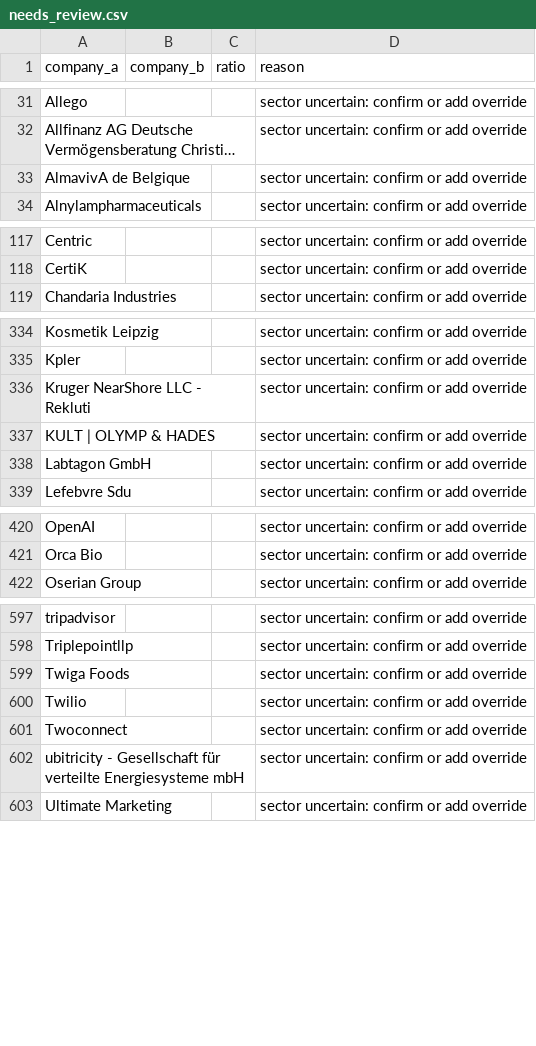
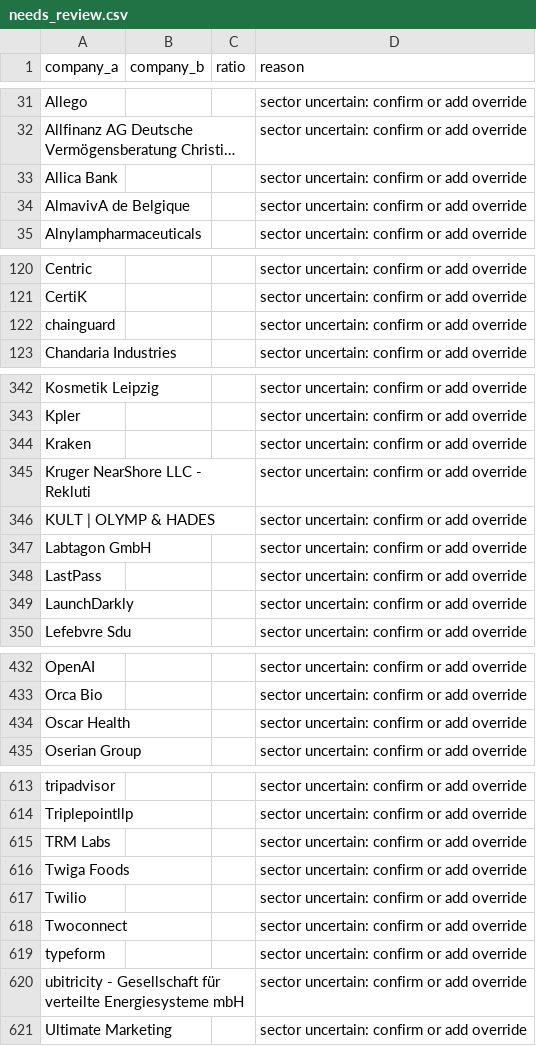
Before and after one commit to ngugi-cloud/BridgeRadar, a CSV file: data/needs_review.csv, drawn as a sheet; only a part is shown, gaps mark what is left out; long unchanged cells end in …; the diff covers the shown part only; the diff names each change by its address in the sheet, - before the commit and + after, or states it on an @@ line.

```diff
--- a/data/needs_review.csv
+++ b/data/needs_review.csv
+row 33: Allica Bank |  |  | sector uncertain: confirm or add override
+row 122: chainguard |  |  | sector uncertain: confirm or add override
@@ row 654 moved to row 344: Kraken @@
+row 348: LastPass |  |  | sector uncertain: confirm or add override
@@ row 669 moved to row 349: LaunchDarkly @@
+row 434: Oscar Health |  |  | sector uncertain: confirm or add override
@@ row 657 moved to row 615: TRM Labs @@
+row 619: typeform |  |  | sector uncertain: confirm or add override
```
Also changed, not shown: 4 added rows, 8 moved rows and 7 edited cells elsewhere in this file, data/kenya_companies_master.csv, data/leads_summary.csv, 8 other files.
